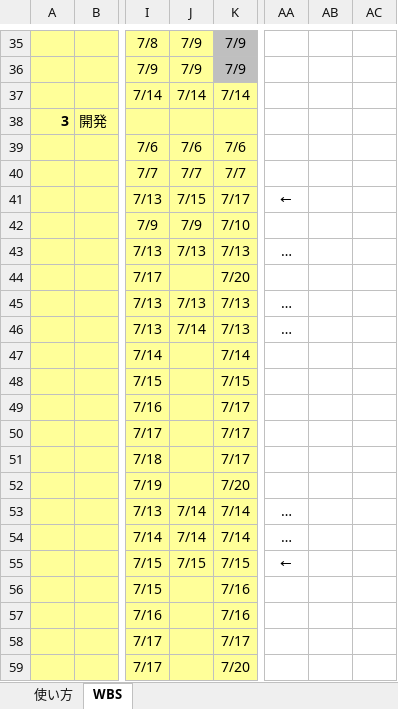
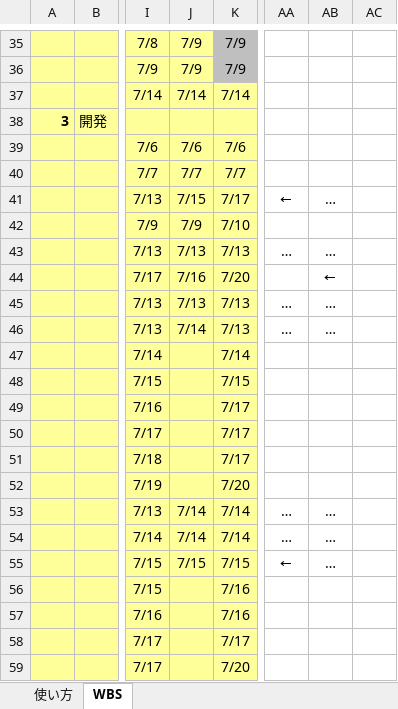
Before and after one commit to satoshi-hiraoka/2020-PBL-teamB, an Excel workbook: プロジェクト関連ファイル/50_WBS/WBS.xlsx, sheet WBS, drawn as a sheet; only a part is shown, gaps mark what is left out; values as stored, in another font and other column widths than the file's, no borders; conditional formats not drawn; the diff names each change by its address in the sheet, - before the commit and + after, or states it on an @@ line.

Commit message:
fix 	WBS.xlsx 		予実修正 by kanai

```diff
--- a/プロジェクト関連ファイル/50_WBS/WBS.xlsx (sheet WBS)
+++ b/プロジェクト関連ファイル/50_WBS/WBS.xlsx (sheet WBS)
-AB41: (empty)
+AB41: …
-AB43: (empty)
+AB43: …
-J44: (empty)
+J44: 7/16
-AB44: (empty)
+AB44: ←
-AB45:AB46: (empty)
+AB45:AB46: …
-AB53:AB55: (empty)
+AB53:AB55: …
```
